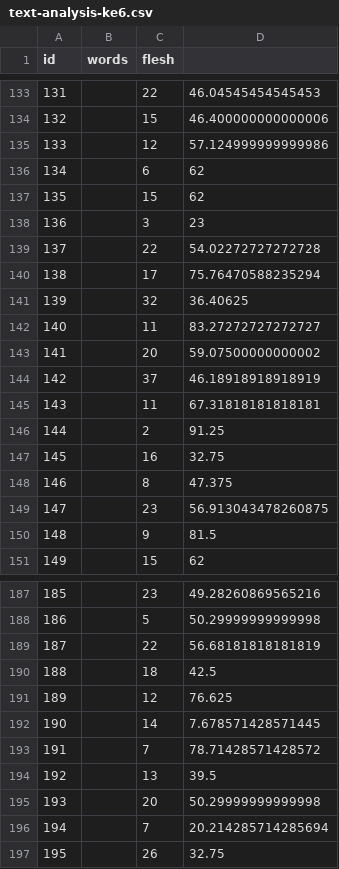
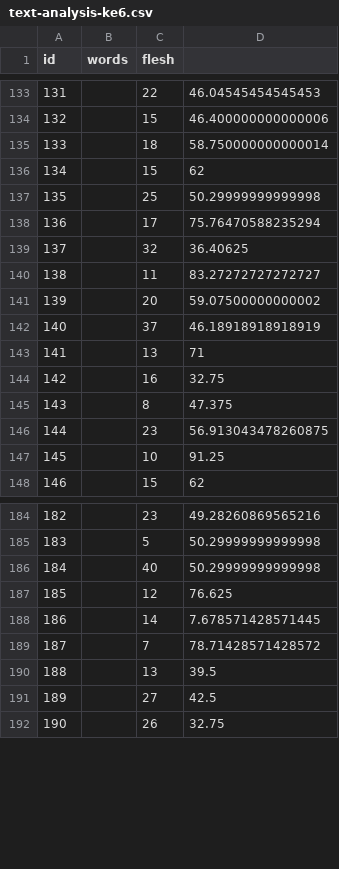
Before and after one commit to nise/fu-tex2hyperaudio, a CSV file: output/text-analysis-ke6.csv, drawn as a sheet; only a part is shown, gaps mark what is left out; removed rows and columns are numbered as before the commit, all else as after; the diff covers the shown part only; the diff names each change by its address in the sheet, - before the commit and + after, or states it on an @@ line.

```diff
--- a/output/text-analysis-ke6.csv
+++ b/output/text-analysis-ke6.csv
-row 135: 133 |  | 12 | 57.124999999999986
-row 136: 134 |  | 6 | 62
+row 135: 133 |  | 18 | 58.750000000000014
@@ column A (id) renumbered from row 136 down @@
-row 138: 136 |  | 3 | 23
-row 139: 137 |  | 22 | 54.02272727272728
+row 137: 135 |  | 25 | 50.29999999999998
-row 145: 143 |  | 11 | 67.31818181818181
-row 146: 144 |  | 2 | 91.25
+row 143: 141 |  | 13 | 71
-row 150: 148 |  | 9 | 81.5
+row 147: 145 |  | 10 | 91.25
-row 189: 187 |  | 22 | 56.68181818181819
-row 190: 188 |  | 18 | 42.5
+row 186: 184 |  | 40 | 50.29999999999998
-row 195: 193 |  | 20 | 50.29999999999998
-row 196: 194 |  | 7 | 20.214285714285694
+row 191: 189 |  | 27 | 42.5
```
Also changed, not shown: 12 added rows and 20 removed rows elsewhere in this file, output/text-analysis-ke1.csv, output/text-analysis-ke2.csv, 7 other files.
